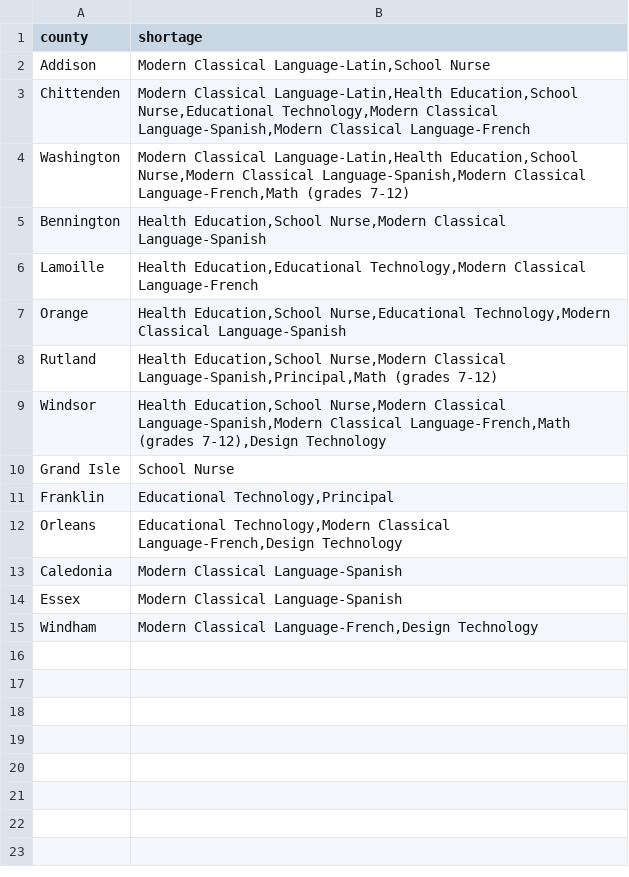
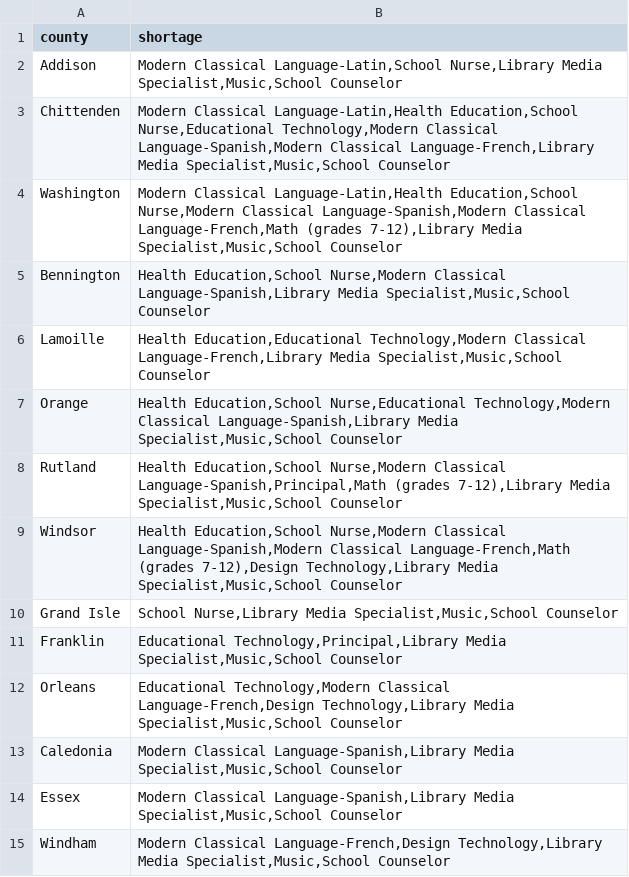
Before and after one commit to fsorodrigues/tables, a CSV file: src/data/job_shortage_per_county.csv, drawn as a sheet.

Commit message:
Change data, sort options alphabetically

```diff
--- a/src/data/job_shortage_per_county.csv
+++ b/src/data/job_shortage_per_county.csv
@@ -1,15 +1,15 @@
 county,shortage
-Addison,"Modern Classical Language-Latin,School Nurse"
-Chittenden,"Modern Classical Language-Latin,Health Education,School Nurse,Educational Technology,Modern Classical Language-Spanish,Modern Classical Language-French"
-Washington,"Modern Classical Language-Latin,Health Education,School Nurse,Modern Classical Language-Spanish,Modern Classical Language-French,Math (grades 7-12)"
-Bennington,"Health Education,School Nurse,Modern Classical Language-Spanish"
-Lamoille,"Health Education,Educational Technology,Modern Classical Language-French"
-Orange,"Health Education,School Nurse,Educational Technology,Modern Classical Language-Spanish"
-Rutland,"Health Education,School Nurse,Modern Classical Language-Spanish,Principal,Math (grades 7-12)"
-Windsor,"Health Education,School Nurse,Modern Classical Language-Spanish,Modern Classical Language-French,Math (grades 7-12),Design Technology"
-Grand Isle,School Nurse
-Franklin,"Educational Technology,Principal"
-Orleans,"Educational Technology,Modern Classical Language-French,Design Technology"
-Caledonia,Modern Classical Language-Spanish
-Essex,Modern Classical Language-Spanish
-Windham,"Modern Classical Language-French,Design Technology"
+Addison,"Modern Classical Language-Latin,School Nurse,Library Media Specialist,Music,School Counselor"
+Chittenden,"Modern Classical Language-Latin,Health Education,School Nurse,Educational Technology,Modern Classical Language-Spanish,Modern Classical Language-French,Library Media Specialist,Music,School Counselor"
+Washington,"Modern Classical Language-Latin,Health Education,School Nurse,Modern Classical Language-Spanish,Modern Classical Language-French,Math (grades 7-12),Library Media Specialist,Music,School Counselor"
+Bennington,"Health Education,School Nurse,Modern Classical Language-Spanish,Library Media Specialist,Music,School Counselor"
+Lamoille,"Health Education,Educational Technology,Modern Classical Language-French,Library Media Specialist,Music,School Counselor"
+Orange,"Health Education,School Nurse,Educational Technology,Modern Classical Language-Spanish,Library Media Specialist,Music,School Counselor"
+Rutland,"Health Education,School Nurse,Modern Classical Language-Spanish,Principal,Math (grades 7-12),Library Media Specialist,Music,School Counselor"
+Windsor,"Health Education,School Nurse,Modern Classical Language-Spanish,Modern Classical Language-French,Math (grades 7-12),Design Technology,Library Media Specialist,Music,School Counselor"
+Grand Isle,"School Nurse,Library Media Specialist,Music,School Counselor"
+Franklin,"Educational Technology,Principal,Library Media Specialist,Music,School Counselor"
+Orleans,"Educational Technology,Modern Classical Language-French,Design Technology,Library Media Specialist,Music,School Counselor"
+Caledonia,"Modern Classical Language-Spanish,Library Media Specialist,Music,School Counselor"
+Essex,"Modern Classical Language-Spanish,Library Media Specialist,Music,School Counselor"
+Windham,"Modern Classical Language-French,Design Technology,Library Media Specialist,Music,School Counselor"
```
Also changed, not shown: 3 other files.
